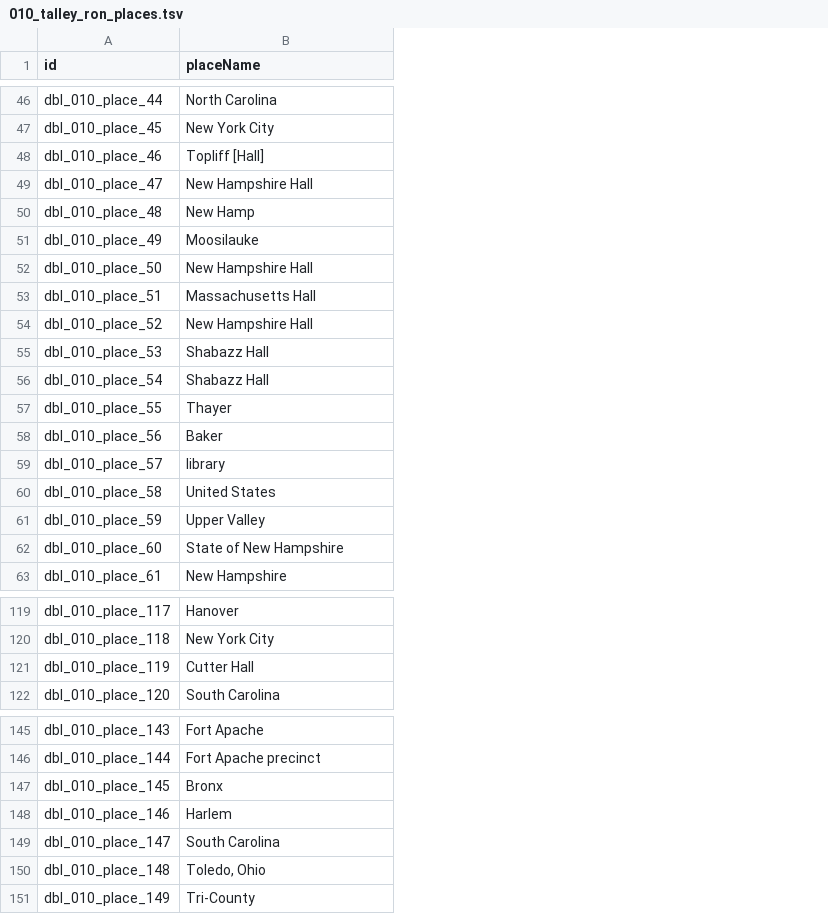
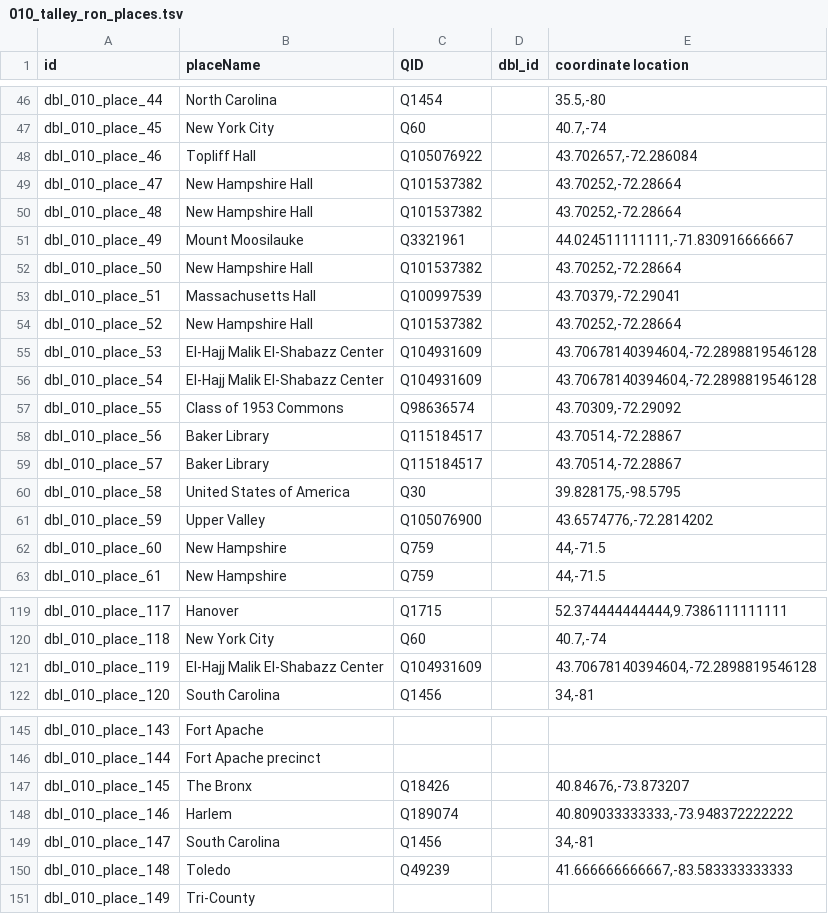
Before and after one commit to Dartmouth-Digital-History-Initiative/DBL-Encoding, a TSV file: tsv/010_talley_ron_places.tsv, drawn as a sheet; only a part is shown, gaps mark what is left out; the diff covers the shown part only; the diff names each change by its address in the sheet, - before the commit and + after, or states it on an @@ line.

Commit message:
places tsv!

```diff
--- a/tsv/010_talley_ron_places.tsv
+++ b/tsv/010_talley_ron_places.tsv
+column C (QID), rows 46-63: Q1454 | Q60 | Q105076922 | Q101537382 | Q101537382 | Q3321961 | Q101537382 | Q100997539 | Q101537382 | Q104931609 | Q104931609 | Q98636574 | Q115184517 | Q115184517 | Q30 | Q105076900 | Q759 | Q759; rows 119-122: Q1715 | Q60 | Q104931609 | Q1456; rows 147-150: Q18426 | Q189074 | Q1456 | Q49239
+column D (dbl_id), empty
+column E (coordinate location), rows 46-63: 35.5,-80 | 40.7,-74 | 43.702657,-72.286084 | 43.70252,-72.28664 | 43.70252,-72.28664 | 44.024511111111,-71.830916666667 | 43.70252,-72.28664 | 43.70379,-72.29041 | 43.70252,-72.28664 | 43.70678140394604,-72.2898819546128 | 43.70678140394604,-72.2898819546128 | 43.70309,-72.29092 | 43.70514,-72.28867 | 43.70514,-72.28867 | 39.828175,-98.5795 | 43.6574776,-72.2814202 | 44,-71.5 | 44,-71.5; rows 119-122: 52.374444444444,9.7386111111111 | 40.7,-74 | 43.70678140394604,-72.2898819546128 | 34,-81; rows 147-150: 40.84676,-73.873207 | 40.809033333333,-73.948372222222 | 34,-81 | 41.666666666667,-83.583333333333
-B48 (placeName): Topliff [Hall]
+B48 (placeName): Topliff Hall
-B50 (placeName): New Hamp
+B50 (placeName): New Hampshire Hall
-B51 (placeName): Moosilauke
+B51 (placeName): Mount Moosilauke
-B55:B56 (placeName): Shabazz Hall
+B55:B56 (placeName): El-Hajj Malik El-Shabazz Center
-B57 (placeName): Thayer
+B57 (placeName): Class of 1953 Commons
-B58 (placeName): Baker
+B58 (placeName): Baker Library
-B59 (placeName): library
+B59 (placeName): Baker Library
-B60 (placeName): United States
+B60 (placeName): United States of America
-B62 (placeName): State of New Hampshire
+B62 (placeName): New Hampshire
-B121 (placeName): Cutter Hall
+B121 (placeName): El-Hajj Malik El-Shabazz Center
-B147 (placeName): Bronx
+B147 (placeName): The Bronx
-B150 (placeName): Toledo, Ohio
+B150 (placeName): Toledo
```
Also changed, not shown: 41 edited cells elsewhere in this file.
